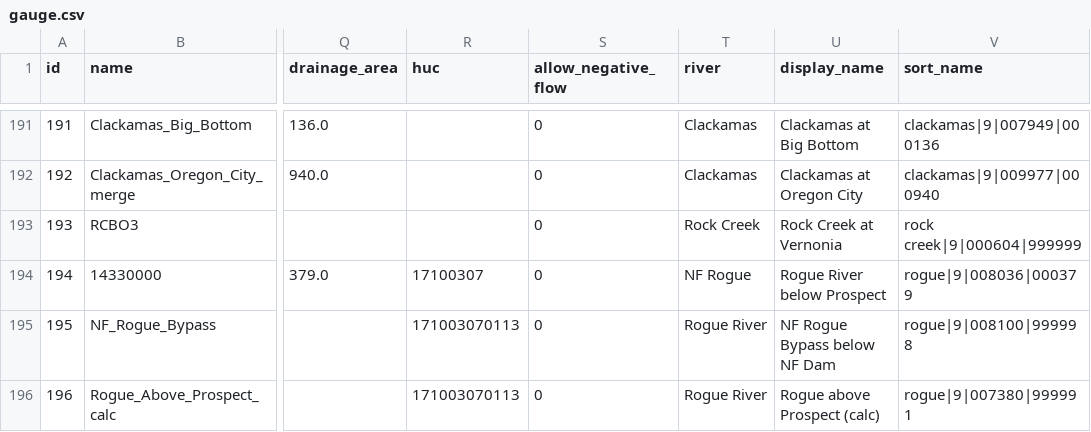
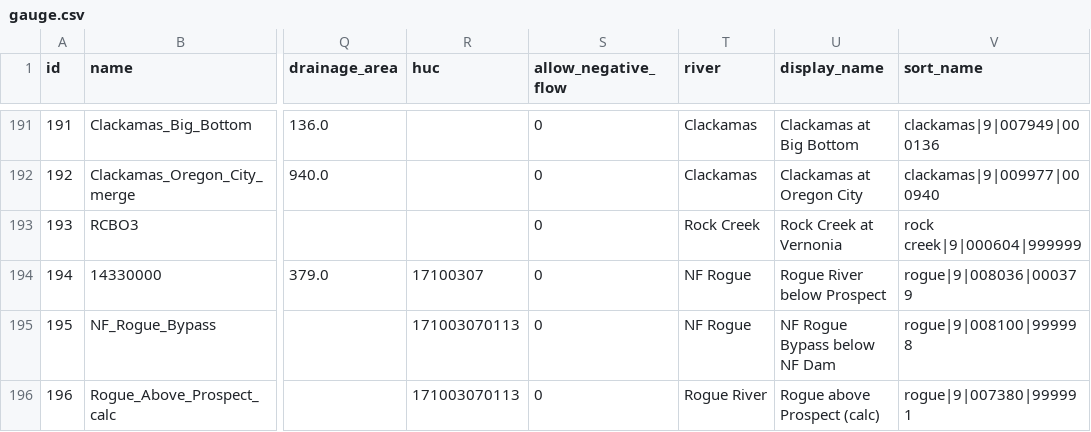
Before and after one commit to mousebrains/kayak_python, a CSV file: data/db/gauge.csv, drawn as a sheet; only a part is shown, gaps mark what is left out; the diff names each change by its address in the sheet, - before the commit and + after, or states it on an @@ line.

Commit message:
data/db: nightly metadata snapshot — gauge

```diff
--- a/data/db/gauge.csv
+++ b/data/db/gauge.csv
-T195 (river): Rogue River
+T195 (river): NF Rogue
```
